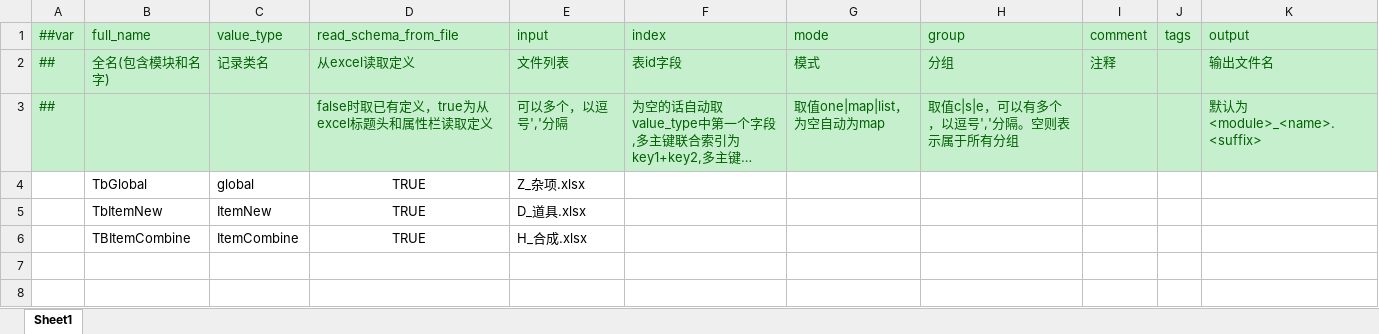
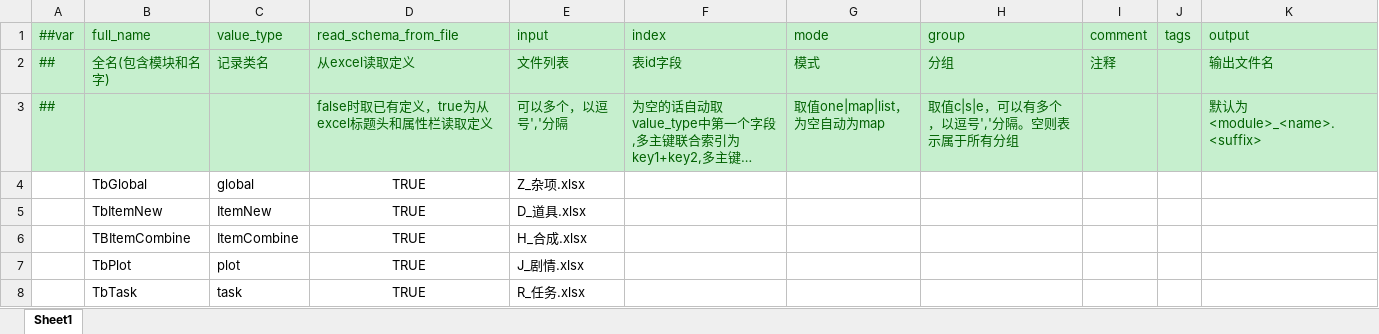
Before and after one commit to StevenTech-design/2025TTGJ, an Excel workbook: Tools/Luban/DataTables/Datas/__tables__.xlsx, sheet Sheet1, drawn as a sheet; long unchanged cells end in …; values as stored, in another font and other column widths than the file's, no borders; the diff names each change by its address in the sheet, - before the commit and + after, or states it on an @@ line.

```diff
--- a/Tools/Luban/DataTables/Datas/__tables__.xlsx (sheet Sheet1)
+++ b/Tools/Luban/DataTables/Datas/__tables__.xlsx (sheet Sheet1)
+row 7:  | TbPlot | plot | TRUE | J_剧情.xlsx
+row 8:  | TbTask | task | TRUE | R_任务.xlsx
```
Also changed, not shown: Tools/Luban/DataTables/Datas/D_道具.xlsx, Tools/Luban/DataTables/Datas/__enums__.xlsx, 19 other files.
